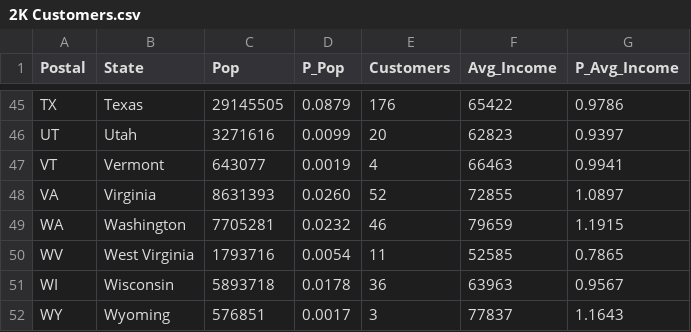
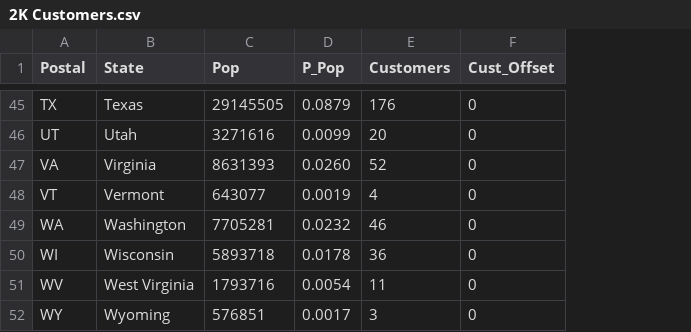
Before and after one commit to barduinor/1-million-files-metadata, a CSV file: sample-data/2K Customers.csv, drawn as a sheet; only a part is shown, gaps mark what is left out; removed rows and columns are numbered as before the commit, all else as after; the diff covers the shown part only; the diff names each change by its address in the sheet, - before the commit and + after, or states it on an @@ line.

```diff
--- a/sample-data/2K Customers.csv
+++ b/sample-data/2K Customers.csv
-column F (Avg_Income), rows 45-47: 65422 | 62823 | 66463; rows 49-50: 79659 | 52585; row 52: 77837
-column G (P_Avg_Income), rows 45-47: 0.9786 | 0.9397 | 0.9941; rows 49-50: 1.1915 | 0.7865; row 52: 1.1643
+column F (Cust_Offset), rows 45-46: 0 | 0; rows 48-49: 0 | 0; rows 51-52: 0 | 0
@@ row 48 moved to row 47: VA @@
@@ row 51 moved to row 50: WI @@
```
Also changed, not shown: 10 moved rows elsewhere in this file, sample-data/20M Customers.csv, 4 other files.
